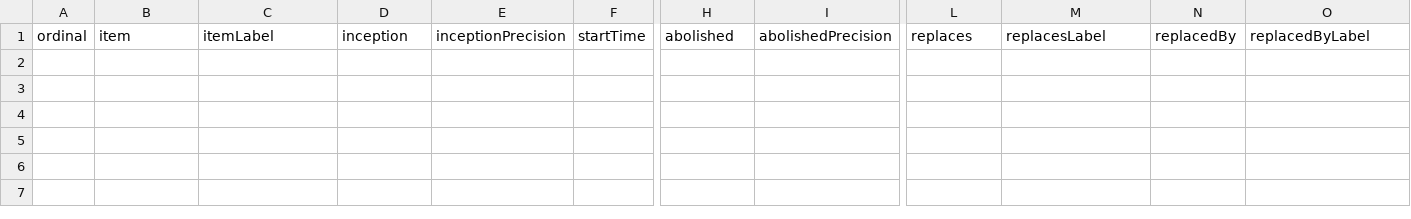
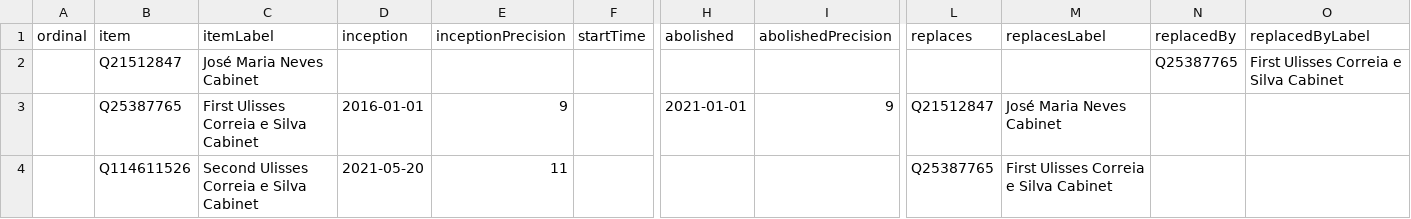
Before and after one commit to every-politician-scrapers/cabo-verde, a CSV file: wikidata/results/all-cabinets.csv, drawn as a sheet; only a part is shown, gaps mark what is left out; rows hold the shown columns only; the diff names each change by its address in the sheet, - before the commit and + after, or states it on an @@ line.

```diff
--- a/wikidata/results/all-cabinets.csv
+++ b/wikidata/results/all-cabinets.csv
+row 2:  | Q21512847 | José Maria Neves Cabinet |  |  |  |  |  |  |  | Q25387765 | First Ulisses Correia e Silva Cabinet
+row 3:  | Q25387765 | First Ulisses Correia e Silva Cabinet | 2016-01-01 | 9 |  | 2021-01-01 | 9 | Q21512847 | José Maria Neves Cabinet
+row 4:  | Q114611526 | Second Ulisses Correia e Silva Cabinet | 2021-05-20 | 11 |  |  |  | Q25387765 | First Ulisses Correia e Silva Cabinet
```
Also changed, not shown: wikidata/results/ministries.csv, 1 other file.
